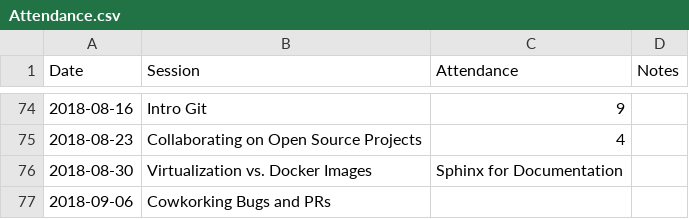
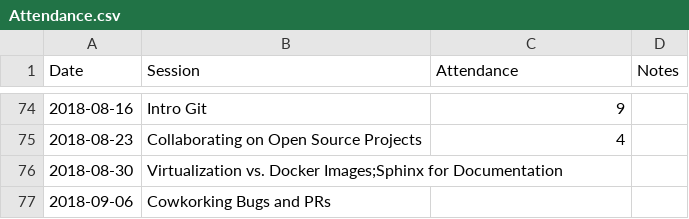
Before and after one commit to UofTCoders/council, a CSV file: Attendance.csv, drawn as a sheet; only a part is shown, gaps mark what is left out.

Commit message:
Update Attendance.csv

```diff
--- a/Attendance.csv
+++ b/Attendance.csv
@@ -75,3 +75,3 @@ Date,Session,Attendance,Notes,
 2018-08-23,Collaborating on Open Source Projects,4,,
-2018-08-30,Virtualization vs. Docker Images,Sphinx for Documentation,,,
+2018-08-30,Virtualization vs. Docker Images;Sphinx for Documentation,,,
 2018-09-06,Cowkorking Bugs and PRs,,,
```
